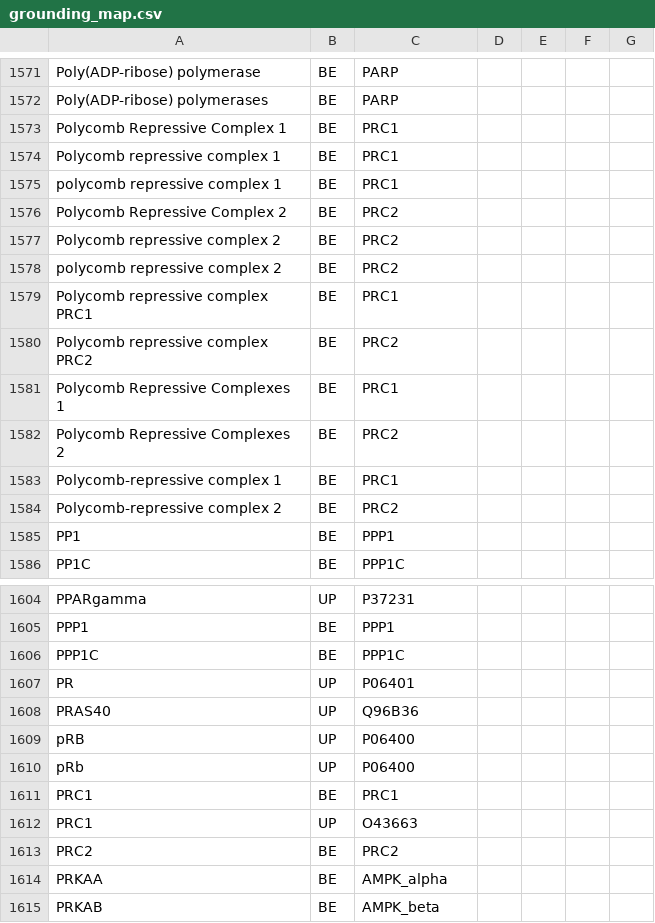
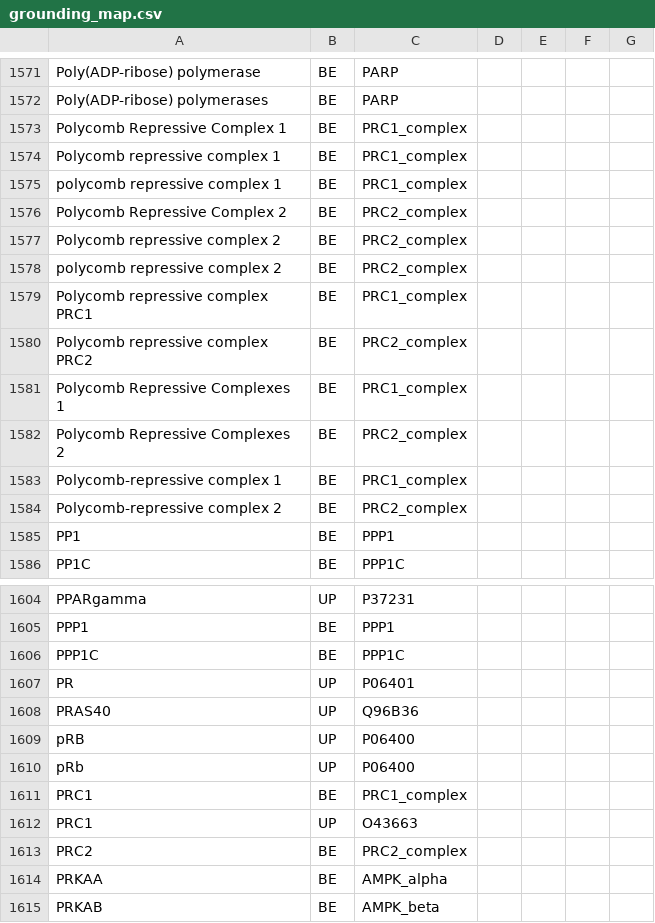
Before and after one commit to johnbachman/famplex, a CSV file: grounding_map.csv, drawn as a sheet; only a part is shown, gaps mark what is left out.

Commit message:
Fix error in PRC1/2 entity refs

```diff
--- a/grounding_map.csv
+++ b/grounding_map.csv
@@ -1572,14 +1572,14 @@ Poly(ADP-ribose) polymerase,BE,PARP,,,,
 Poly(ADP-ribose) polymerases,BE,PARP,,,,
-Polycomb Repressive Complex 1,BE,PRC1,,,,
-Polycomb repressive complex 1,BE,PRC1,,,,
-polycomb repressive complex 1,BE,PRC1,,,,
-Polycomb Repressive Complex 2,BE,PRC2,,,,
-Polycomb repressive complex 2,BE,PRC2,,,,
-polycomb repressive complex 2,BE,PRC2,,,,
-Polycomb repressive complex PRC1,BE,PRC1,,,,
-Polycomb repressive complex PRC2,BE,PRC2,,,,
-Polycomb Repressive Complexes 1,BE,PRC1,,,,
-Polycomb Repressive Complexes 2,BE,PRC2,,,,
-Polycomb-repressive complex 1,BE,PRC1,,,,
-Polycomb-repressive complex 2,BE,PRC2,,,,
+Polycomb Repressive Complex 1,BE,PRC1_complex,,,,
+Polycomb repressive complex 1,BE,PRC1_complex,,,,
+polycomb repressive complex 1,BE,PRC1_complex,,,,
+Polycomb Repressive Complex 2,BE,PRC2_complex,,,,
+Polycomb repressive complex 2,BE,PRC2_complex,,,,
+polycomb repressive complex 2,BE,PRC2_complex,,,,
+Polycomb repressive complex PRC1,BE,PRC1_complex,,,,
+Polycomb repressive complex PRC2,BE,PRC2_complex,,,,
+Polycomb Repressive Complexes 1,BE,PRC1_complex,,,,
+Polycomb Repressive Complexes 2,BE,PRC2_complex,,,,
+Polycomb-repressive complex 1,BE,PRC1_complex,,,,
+Polycomb-repressive complex 2,BE,PRC2_complex,,,,
 PP1,BE,PPP1,,,,
@@ -1610,5 +1610,5 @@ pRB,UP,P06400,,,,
 pRb,UP,P06400,,,,
-PRC1,BE,PRC1,,,,
+PRC1,BE,PRC1_complex,,,,
 PRC1,UP,O43663,,,,
-PRC2,BE,PRC2,,,,
+PRC2,BE,PRC2_complex,,,,
 PRKAA,BE,AMPK_alpha,,,,
```
